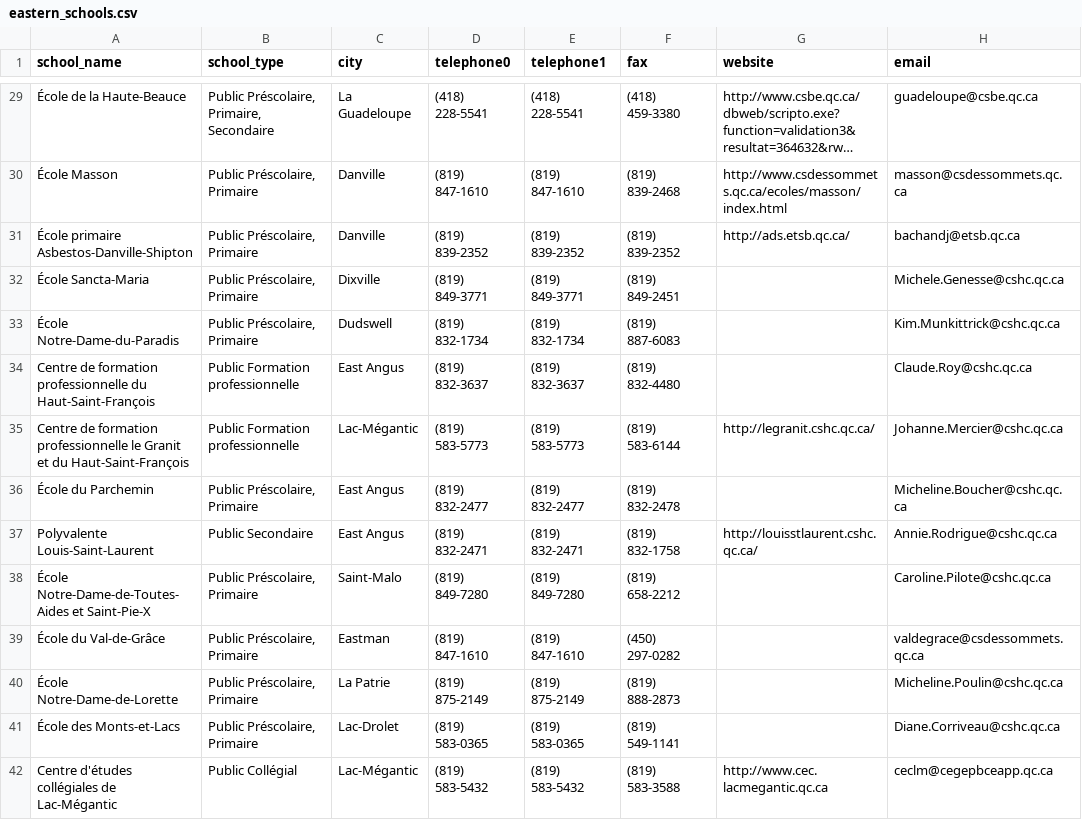
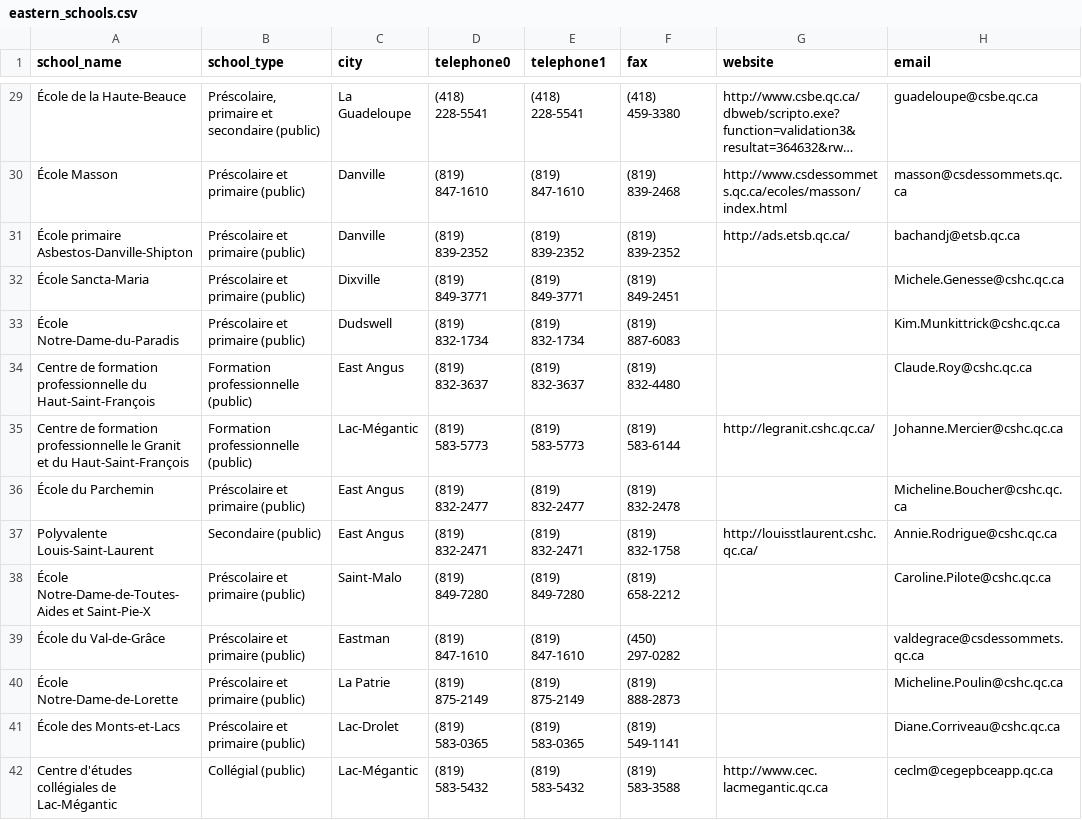
Before and after one commit to Inovitex-UdeS/fcms, a CSV file: tools/eastern_schools.csv, drawn as a sheet; only a part is shown, gaps mark what is left out; long unchanged cells end in …; the diff covers the shown part only; the diff names each change by its address in the sheet, - before the commit and + after, or states it on an @@ line.

Commit message:
PROJ-151: Updated school types for better readiness

```diff
--- a/tools/eastern_schools.csv
+++ b/tools/eastern_schools.csv
-B29 (school_type): Public Préscolaire, Primaire, Secondaire
+B29 (school_type): Préscolaire, primaire et secondaire (public)
-B30:B33 (school_type): Public Préscolaire, Primaire
+B30:B33 (school_type): Préscolaire et primaire (public)
-B34:B35 (school_type): Public Formation professionnelle
+B34:B35 (school_type): Formation professionnelle (public)
-B36 (school_type): Public Préscolaire, Primaire
+B36 (school_type): Préscolaire et primaire (public)
-B37 (school_type): Public Secondaire
+B37 (school_type): Secondaire (public)
-B38:B41 (school_type): Public Préscolaire, Primaire
+B38:B41 (school_type): Préscolaire et primaire (public)
-B42 (school_type): Public Collégial
+B42 (school_type): Collégial (public)
```
Also changed, not shown: 147 edited cells elsewhere in this file.
